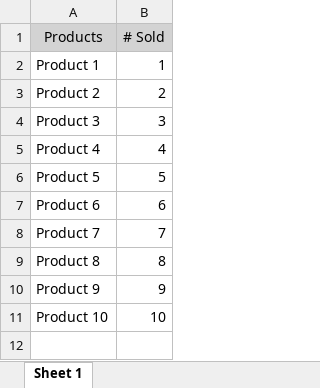
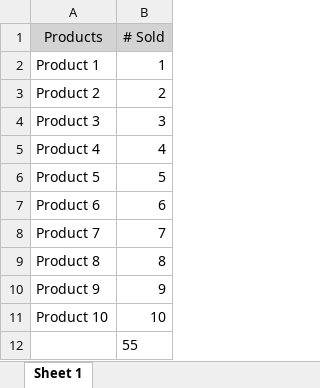
Before and after one commit to unidoc/unioffice, an Excel workbook: _examples/spreadsheet/formula/formula.xlsx, sheet Sheet 1, drawn as a sheet; values as stored, in another font and other column widths than the file's, no borders; the diff names each change by its address in the sheet, - before the commit and + after, or states it on an @@ line.

Commit message:
spreadsheet: add ability to recalculate formulas
If the formula executes without errors, it stores the
result as a cached value in the sheet.

```diff
--- a/_examples/spreadsheet/formula/formula.xlsx (sheet Sheet 1)
+++ b/_examples/spreadsheet/formula/formula.xlsx (sheet Sheet 1)
+row 12:  | 55
```
Also changed, not shown: 3 other files.
